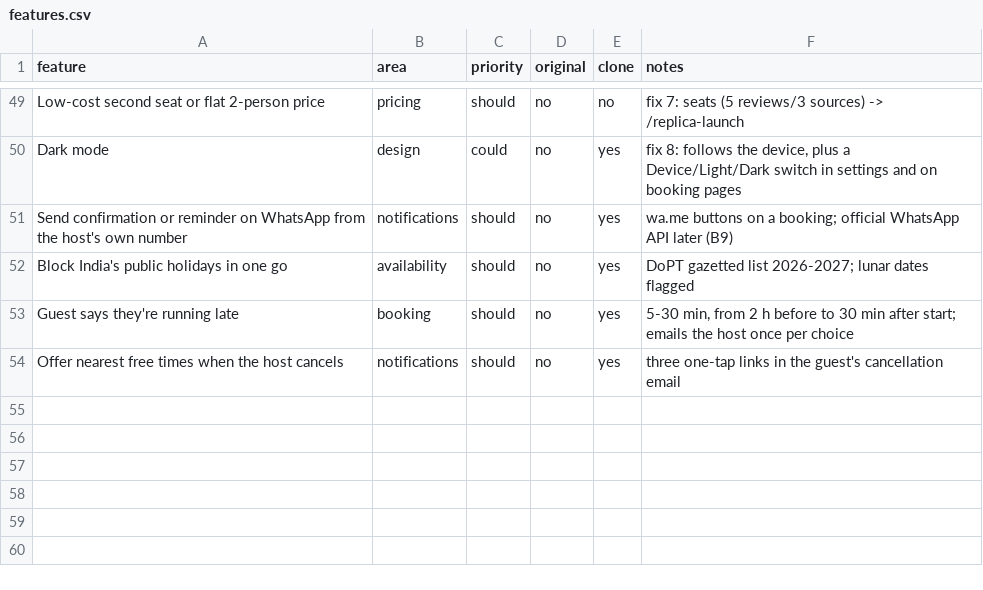
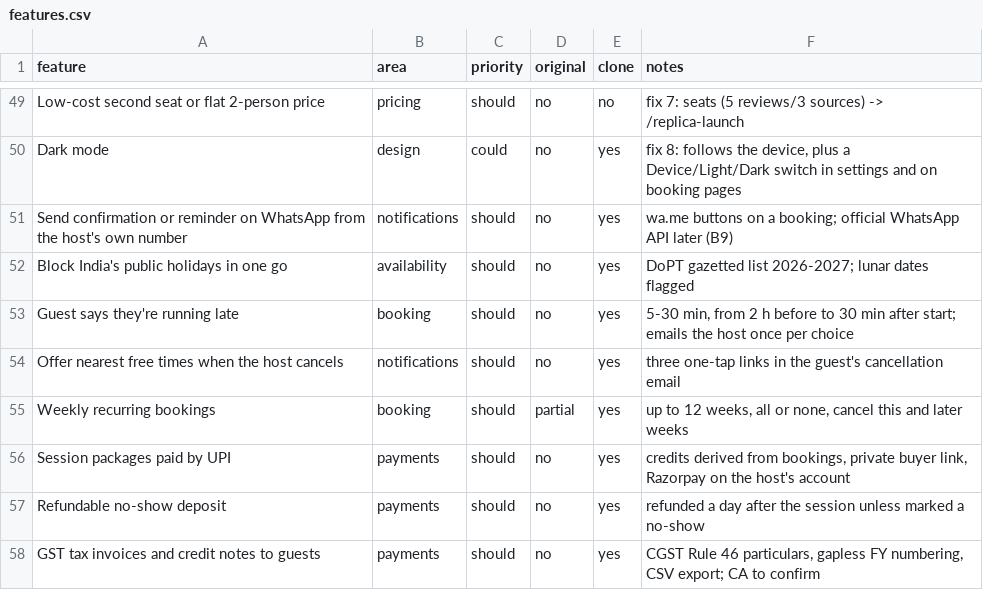
Before and after one commit to marvice-2019/Marvice---calude, a CSV file: replica/features.csv, drawn as a sheet; only a part is shown, gaps mark what is left out.

```diff
--- a/replica/features.csv
+++ b/replica/features.csv
@@ -54 +54,5 @@ Guest says they're running late,booking,should,no,yes,"5-30 min, from 2 h before
 Offer nearest free times when the host cancels,notifications,should,no,yes,three one-tap links in the guest's cancellation email
+Weekly recurring bookings,booking,should,partial,yes,"up to 12 weeks, all or none, cancel this and later weeks"
+Session packages paid by UPI,payments,should,no,yes,"credits derived from bookings, private buyer link, Razorpay on the host's account"
+Refundable no-show deposit,payments,should,no,yes,refunded a day after the session unless marked a no-show
+GST tax invoices and credit notes to guests,payments,should,no,yes,"CGST Rule 46 particulars, gapless FY numbering, CSV export; CA to confirm"
```
Also changed, not shown: 2 other files.
